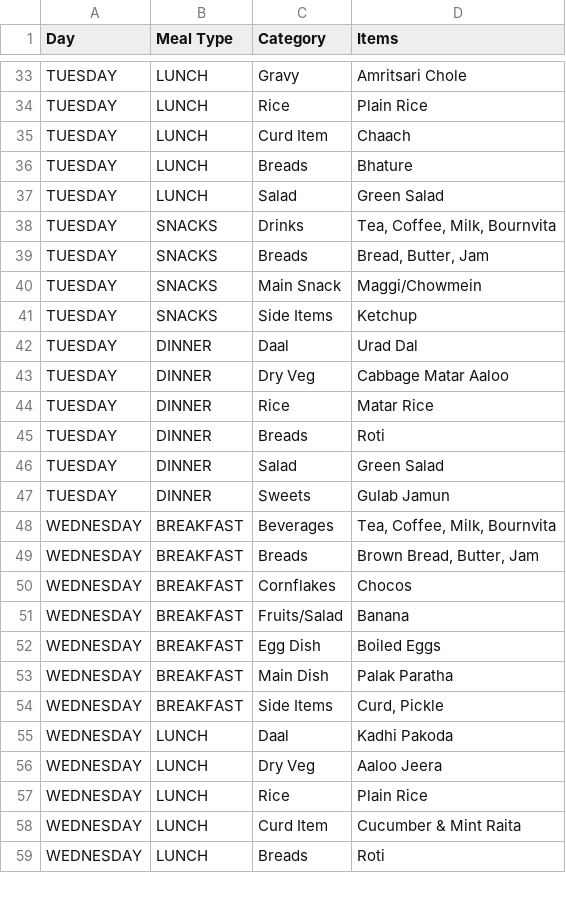
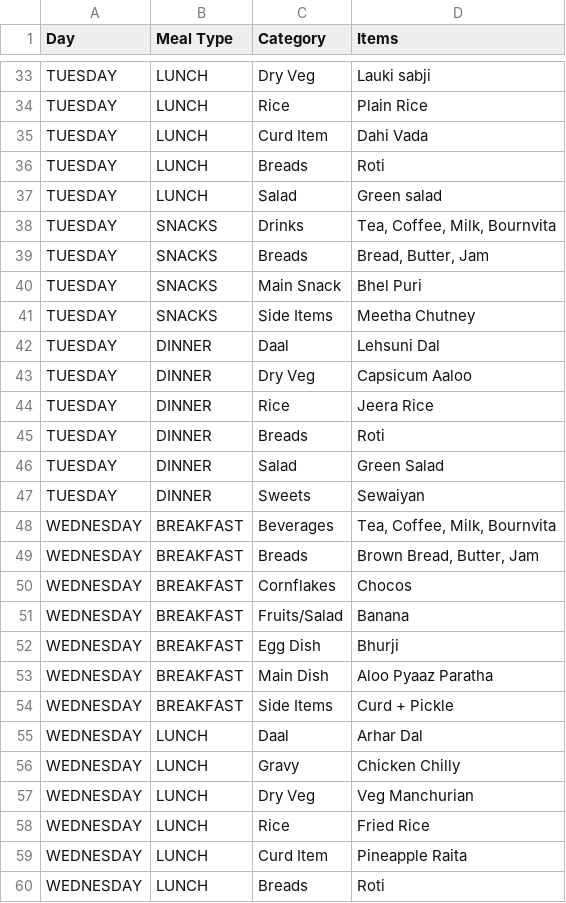
Before and after one commit to parikhniket655/Academic-Planner, a CSV file: mess_menu.csv, drawn as a sheet; only a part is shown, gaps mark what is left out; addresses are those after the commit; the diff covers the shown part only; the diff names each change by its address in the sheet, - before the commit and + after, or states it on an @@ line.

```diff
--- a/mess_menu.csv
+++ b/mess_menu.csv
-C33 (Category): Gravy
+C33 (Category): Dry Veg
-D33 (Items): Amritsari Chole
+D33 (Items): Lauki sabji
-D35 (Items): Chaach
+D35 (Items): Dahi Vada
-D36 (Items): Bhature
+D36 (Items): Roti
-D37 (Items): Green Salad
+D37 (Items): Green salad
-D40 (Items): Maggi/Chowmein
+D40 (Items): Bhel Puri
-D41 (Items): Ketchup
+D41 (Items): Meetha Chutney
-D42 (Items): Urad Dal
+D42 (Items): Lehsuni Dal
-D43 (Items): Cabbage Matar Aaloo
+D43 (Items): Capsicum Aaloo
-D44 (Items): Matar Rice
+D44 (Items): Jeera Rice
-D47 (Items): Gulab Jamun
+D47 (Items): Sewaiyan
-D52 (Items): Boiled Eggs
+D52 (Items): Bhurji
-D53 (Items): Palak Paratha
+D53 (Items): Aloo Pyaaz Paratha
-D54 (Items): Curd, Pickle
+D54 (Items): Curd + Pickle
-D55 (Items): Kadhi Pakoda
+D55 (Items): Arhar Dal
+row 56: WEDNESDAY | LUNCH | Gravy | Chicken Chilly
-D57 (Items): Aaloo Jeera
+D57 (Items): Veg Manchurian
-D58 (Items): Plain Rice
+D58 (Items): Fried Rice
-D59 (Items): Cucumber & Mint Raita
+D59 (Items): Pineapple Raita
```
Also changed, not shown: 2 added rows, 3 removed rows and 62 edited cells elsewhere in this file, 4 other files.
